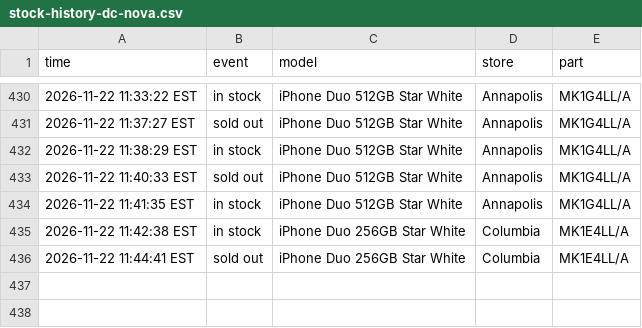
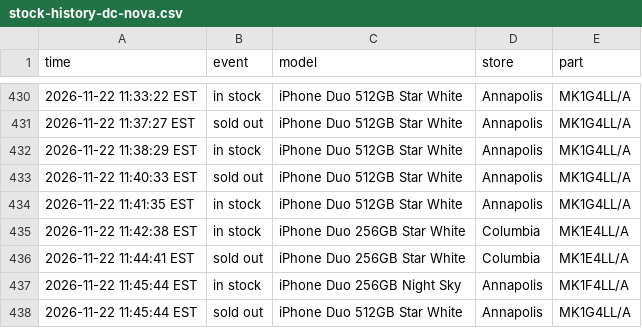
Before and after one commit to abkicks516/iphone-duo-monitor, a CSV file: stock-history-dc-nova.csv, drawn as a sheet; only a part is shown, gaps mark what is left out; the diff names each change by its address in the sheet, - before the commit and + after, or states it on an @@ line.

Commit message:
Stock history: 1 in, 1 out

```diff
--- a/stock-history-dc-nova.csv
+++ b/stock-history-dc-nova.csv
+row 437: 2026-11-22 11:45:44 EST | in stock | iPhone Duo 256GB Night Sky | Annapolis | MK1F4LL/A
+row 438: 2026-11-22 11:45:44 EST | sold out | iPhone Duo 512GB Star White | Annapolis | MK1G4LL/A
```
